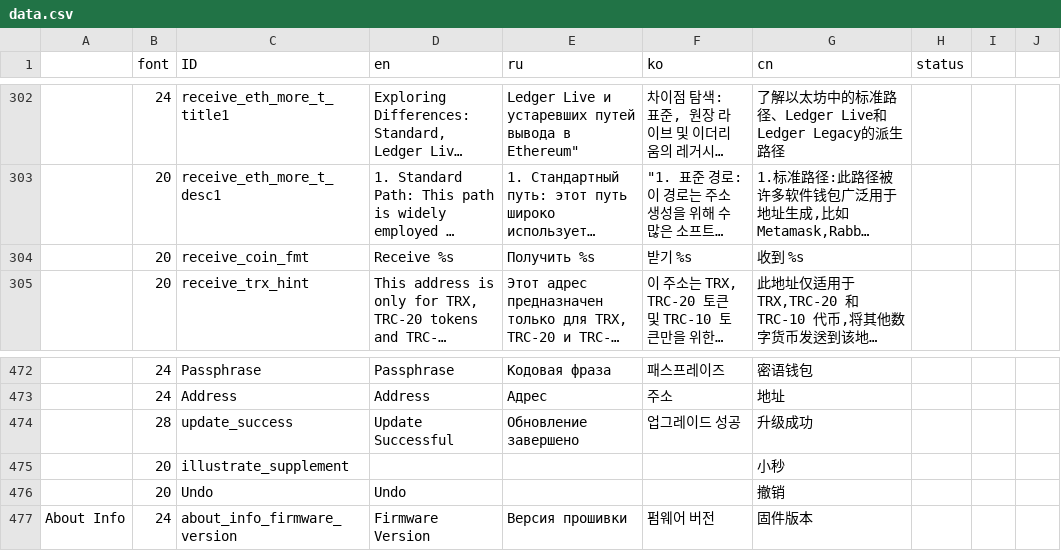
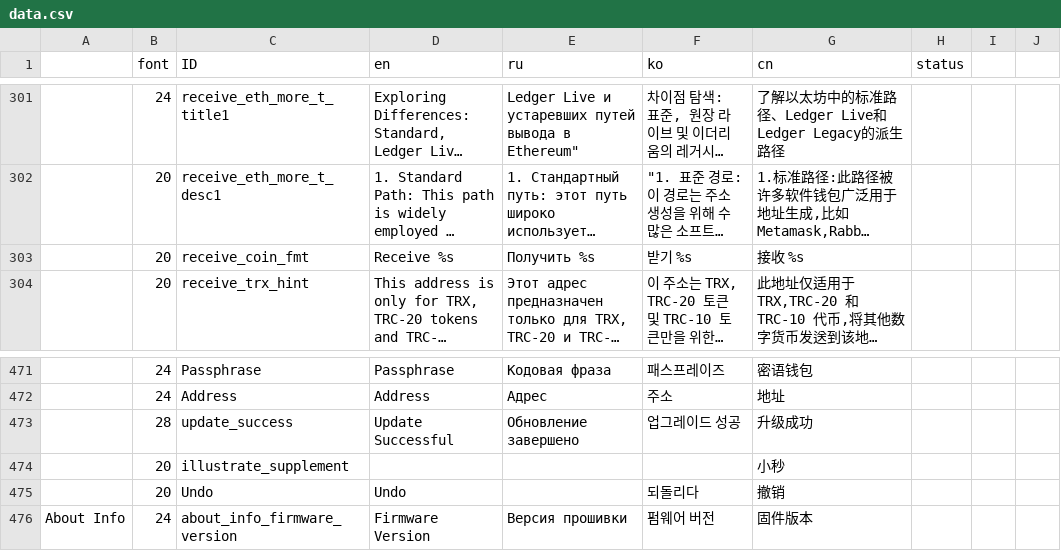
Before and after one commit to KeystoneHQ/keystone3-firmware, a CSV file: src/ui/lv_i18n/data.csv, drawn as a sheet; only a part is shown, gaps mark what is left out; long unchanged cells end in …; addresses are those after the commit; the diff covers the shown part only; the diff names each change by its address in the sheet, - before the commit and + after, or states it on an @@ line.

```diff
--- a/src/ui/lv_i18n/data.csv
+++ b/src/ui/lv_i18n/data.csv
-G303 (cn): 收到 %s
+G303 (cn): 接收 %s
-F475 (ko): (empty)
+F475 (ko): 되돌리다
```
Also changed, not shown: 2 added rows, 1 removed row and 8 edited cells elsewhere in this file, 8 other files.
